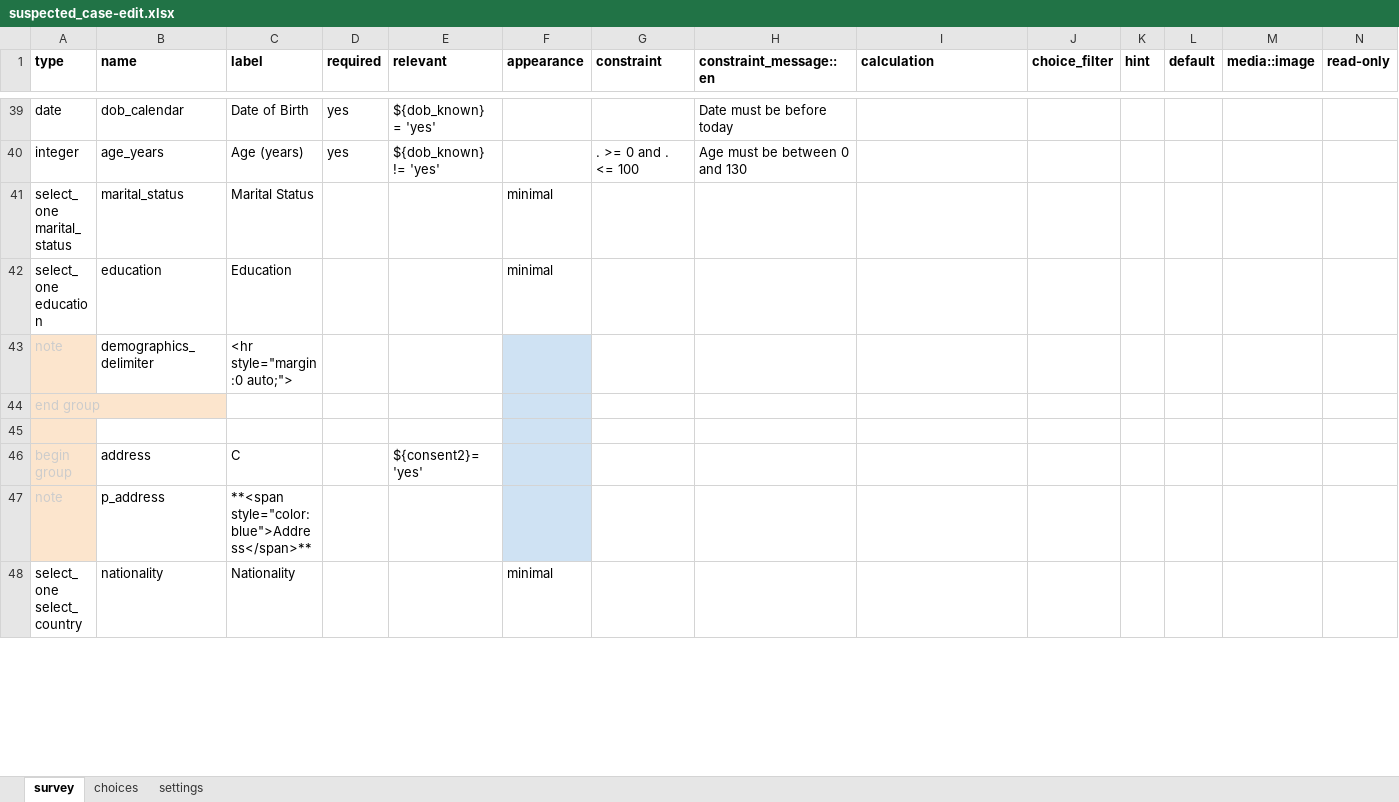
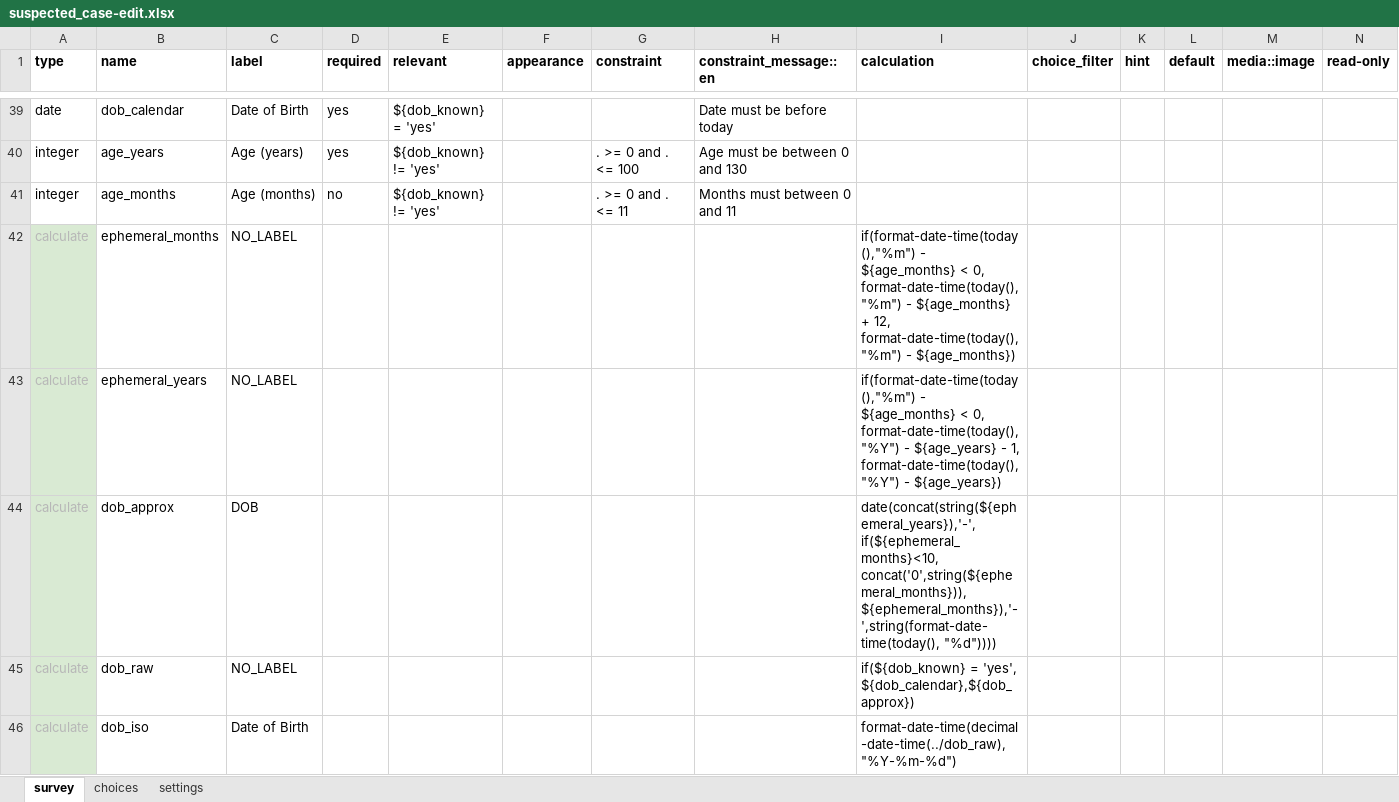
Before and after one commit to oyierp/Bodaboda_Test, an Excel workbook: config-boda-moh-ke-master/forms/contact/suspected_case-edit.xlsx, sheet survey, drawn as a sheet; only a part is shown, gaps mark what is left out; the shorter side is filled out with more unchanged rows; values as stored, in another font and other column widths than the file's, no borders; conditional formats not drawn; the diff covers the shown part only; the diff names each change by its address in the sheet, - before the commit and + after, or states it on an @@ line.

```diff
--- a/config-boda-moh-ke-master/forms/contact/suspected_case-edit.xlsx (sheet survey)
+++ b/config-boda-moh-ke-master/forms/contact/suspected_case-edit.xlsx (sheet survey)
+row 41: integer | age_months | Age (months) | no | ${dob_known} != 'yes' |  | . >= 0 and . <= 11 | Months must between 0 and 11
+row 42: calculate | ephemeral_months | NO_LABEL |  |  |  |  |  | if(format-date-time(today(),"%m") - ${age_months} < 0, format-date-time(today(),"%m") - ${age_months} + 12, format-date-time(today(),"%m") - ${age_months})
+row 43: calculate | ephemeral_years | NO_LABEL |  |  |  |  |  | if(format-date-time(today(),"%m") - ${age_months} < 0, format-date-time(today(),"%Y") - ${age_years} - 1, format-date-time(today(),"%Y") - ${age_years})
+row 44: calculate | dob_approx | DOB |  |  |  |  |  | date(concat(string(${ephemeral_years}),'-',if(${ephemeral_months}<10, concat('0',string(${ephemeral_months})), ${ephemeral_months}),'-',string(format-date-time(today(), "%d"))))
+row 45: calculate | dob_raw | NO_LABEL |  |  |  |  |  | if(${dob_known} = 'yes', ${dob_calendar},${dob_approx})
+row 46: calculate | dob_iso | Date of Birth |  |  |  |  |  | format-date-time(decimal-date-time(../dob_raw),"%Y-%m-%d")
```
Also changed, not shown: 5 added rows elsewhere in this sheet, sheet settings, config-boda-moh-ke-master/forms/contact/suspected_case-create.xlsx.
